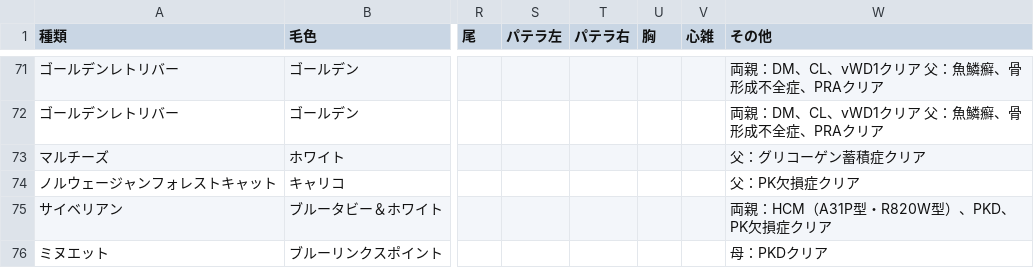
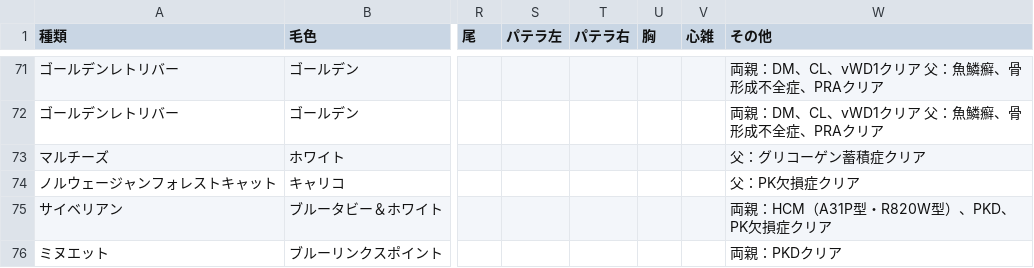
Before and after one commit to hkd-petpark/auction-catalog, a CSV file: animals.csv, drawn as a sheet; only a part is shown, gaps mark what is left out; the diff names each change by its address in the sheet, - before the commit and + after, or states it on an @@ line.

Commit message:
Add files via upload

```diff
--- a/animals.csv
+++ b/animals.csv
-W76 (その他): 母：PKDクリア
+W76 (その他): 両親：PKDクリア
```
